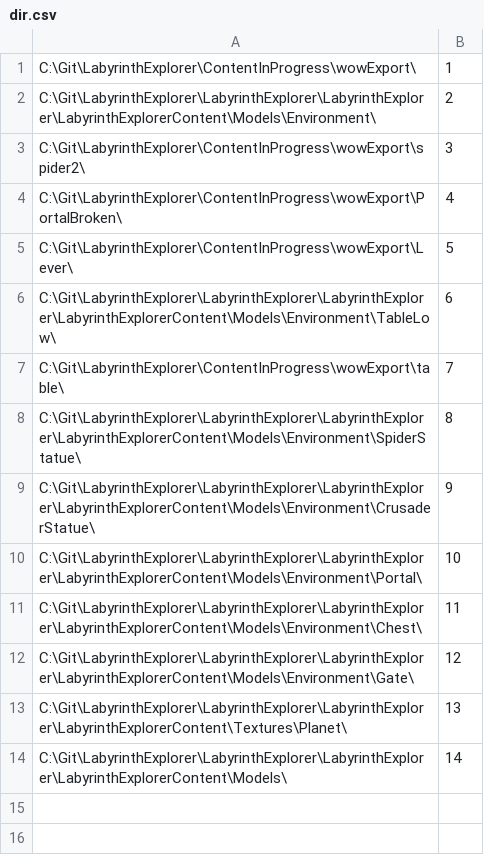
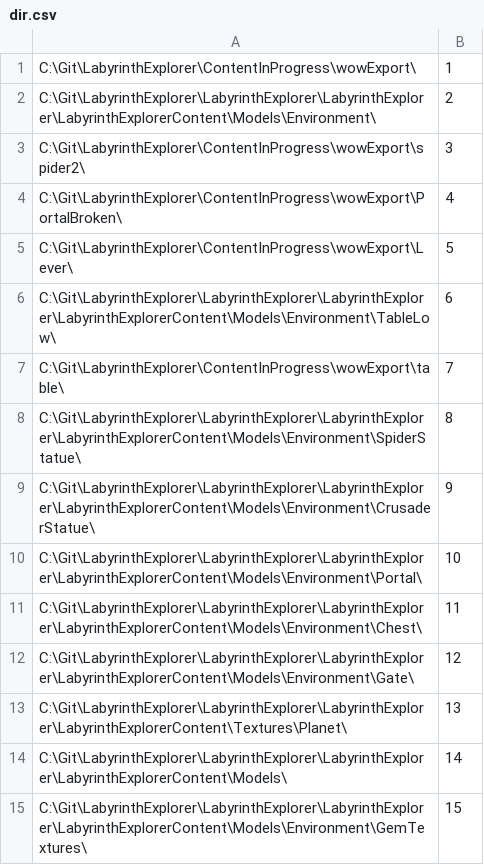
Before and after one commit to skakri09/LabyrinthExplorer-XNA-3D-game, a CSV file: LabyrinthExplorer/proxies/dir.csv, drawn as a sheet; the diff names each change by its address in the sheet, - before the commit and + after, or states it on an @@ line.

```diff
--- a/LabyrinthExplorer/proxies/dir.csv
+++ b/LabyrinthExplorer/proxies/dir.csv
+row 15: C:\Git\LabyrinthExplorer\LabyrinthExplorer\LabyrinthExplorer\LabyrinthExplorerContent\Models\Environment\GemTextures\ | 15
```
Also changed, not shown: 56 other files.
